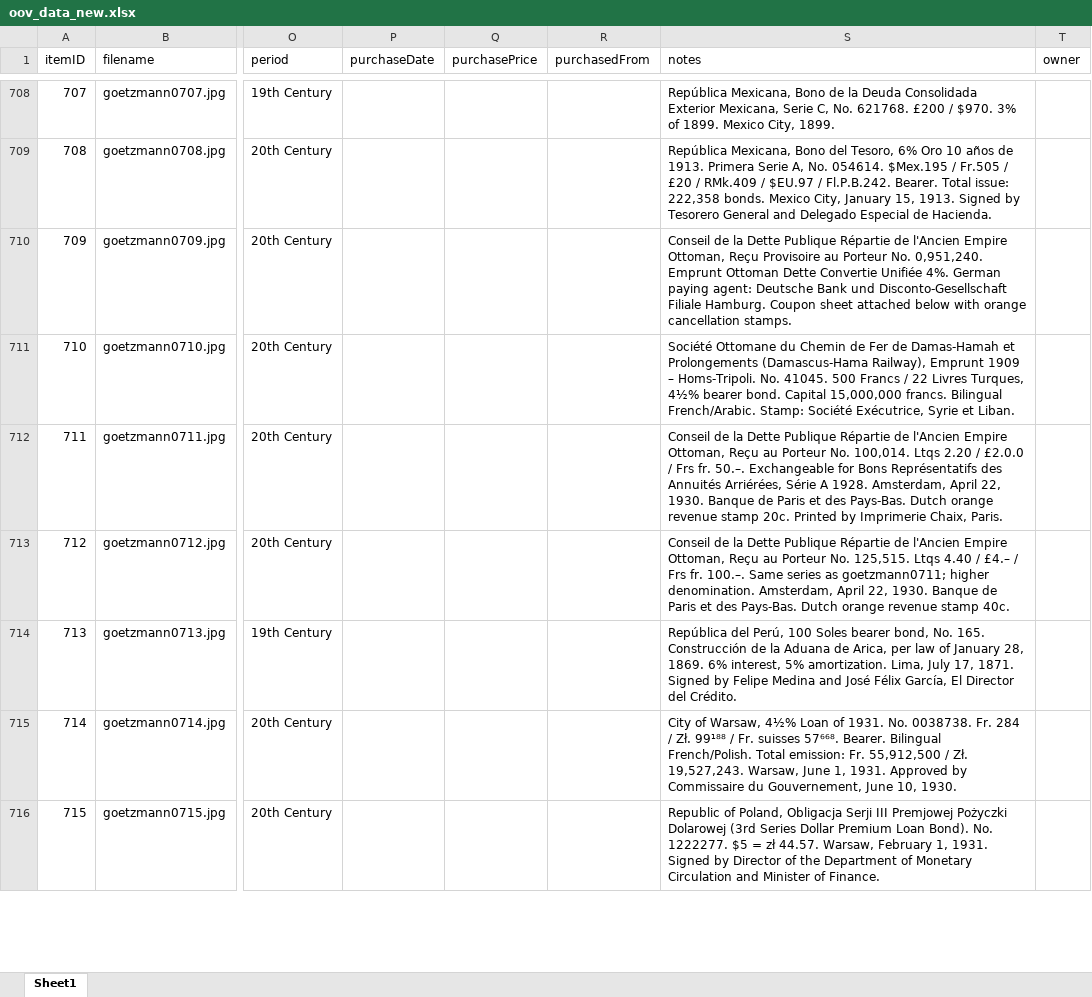
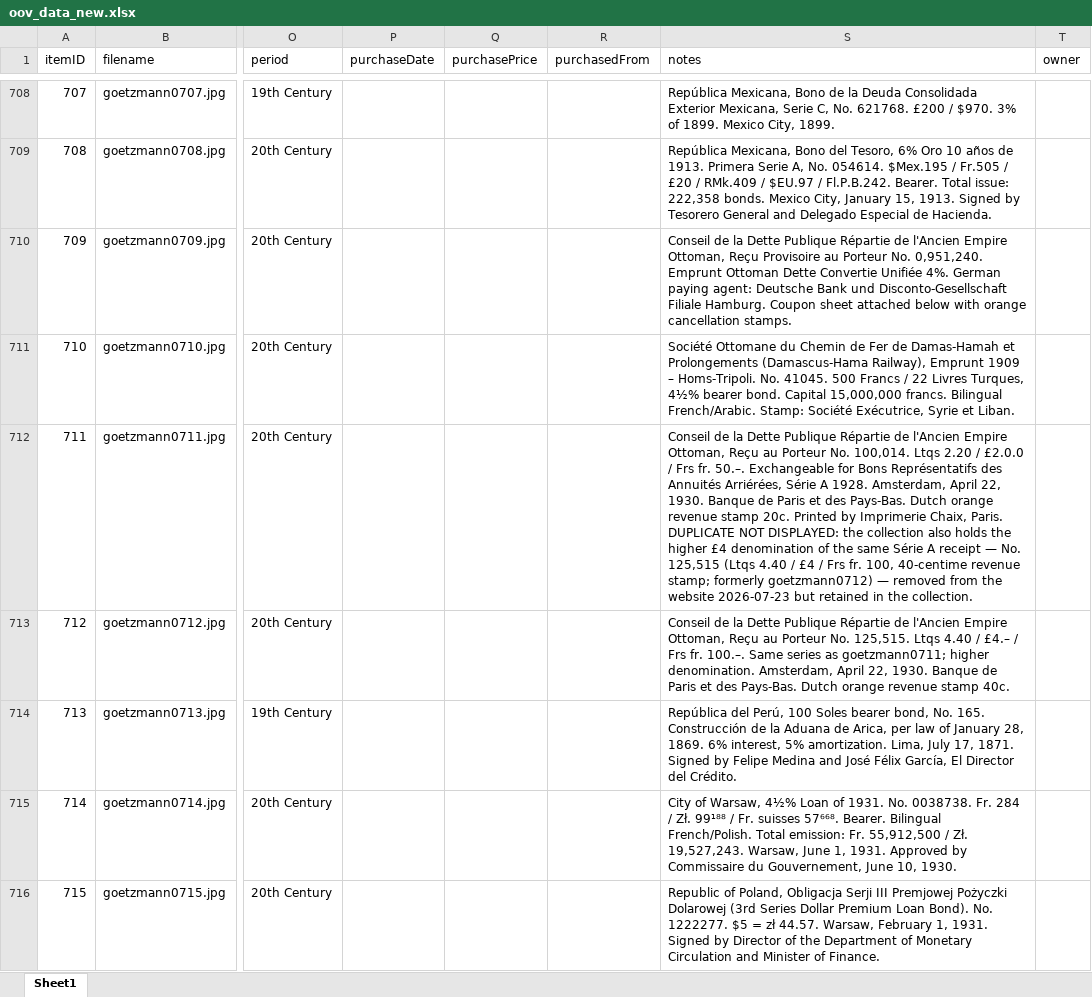
Before and after one commit to yale-icf/oov-virtual-museum02, an Excel workbook: oov_data_new.xlsx, sheet Sheet1, drawn as a sheet; only a part is shown, gaps mark what is left out; values as stored, in another font and other column widths than the file's, no borders; the diff covers the shown part only; the diff names each change by its address in the sheet, - before the commit and + after, or states it on an @@ line.

```diff
--- a/oov_data_new.xlsx (sheet Sheet1)
+++ b/oov_data_new.xlsx (sheet Sheet1)
-S712 (notes): …Chaix, Paris.
+S712 (notes): …Chaix, Paris. DUPLICATE NOT DISPLAYED: the collection also holds the higher £4 denomination of the same Série A receipt — No. 125,515 (Ltqs 4.40 / £4 / Frs fr. 100, 40-centime revenue stamp; formerly goetzmann0712) — removed from the website 2026-07-23 but retained in the collection.
```
Also changed, not shown: 10 edited cells elsewhere in this sheet, 3 other files.
